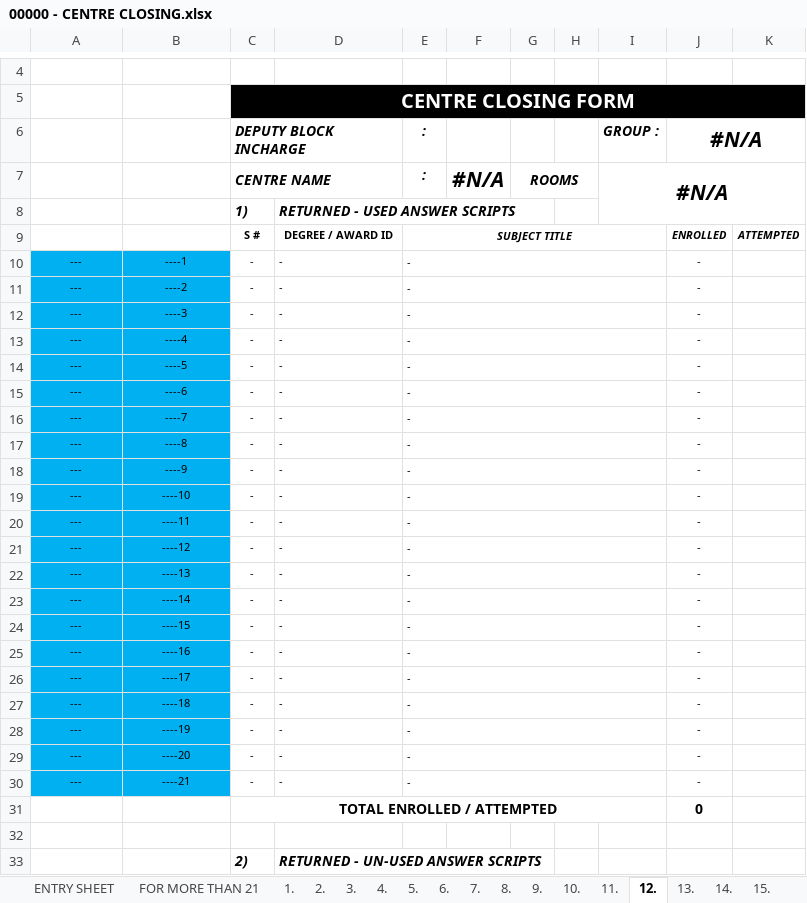
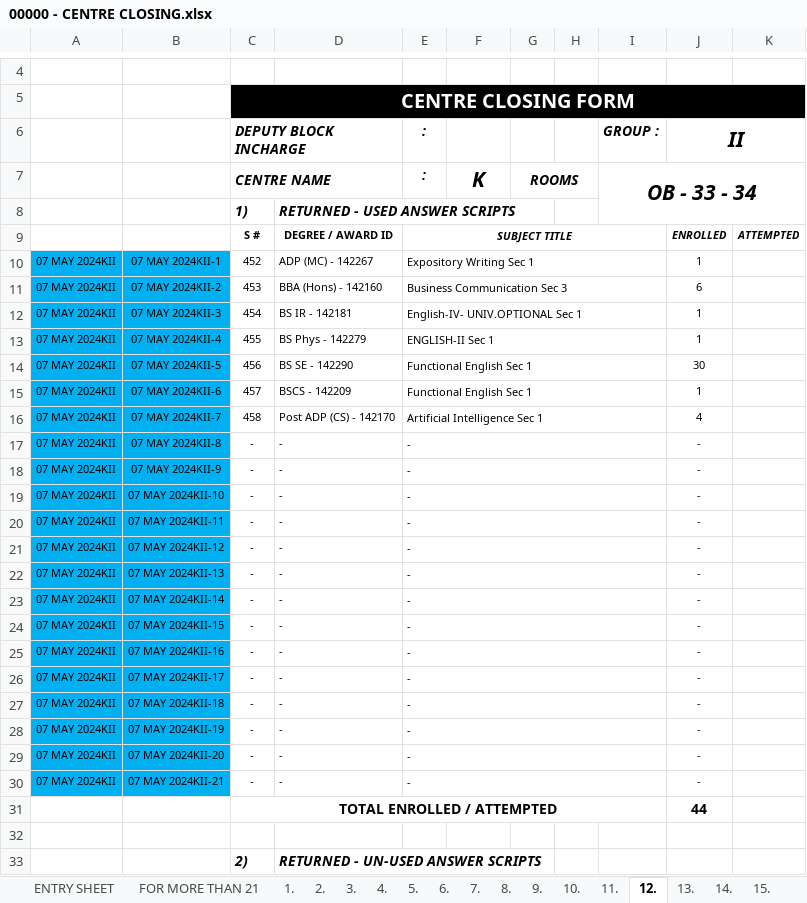
Before and after one commit to lguresult/bashir102, an Excel workbook: SPRING 2024/00000 - CENTRE CLOSING.xlsx, sheet 12., drawn as a sheet; only a part is shown, gaps mark what is left out; values as stored, in another font and other column widths than the file's, no borders; removed rows and columns are numbered as before the commit, all else as after; the diff covers the shown part only; the diff names each change by its address in the sheet, - before the commit and + after, or states it on an @@ line.

```diff
--- a/SPRING 2024/00000 - CENTRE CLOSING.xlsx (sheet 12.)
+++ b/SPRING 2024/00000 - CENTRE CLOSING.xlsx (sheet 12.)
-J6: #N/A
+J6: II
-F7: #N/A
+F7: K
-I7 (GROUP :): #N/A
+I7 (GROUP :): OB - 33 - 34
-row 10: --- | ----1 | - | - | - |  |  |  |  | -
-row 11: --- | ----2 | - | - | - |  |  |  |  | -
-row 12: --- | ----3 | - | - | - |  |  |  |  | -
-row 13: --- | ----4 | - | - | - |  |  |  |  | -
-row 14: --- | ----5 | - | - | - |  |  |  |  | -
-row 15: --- | ----6 | - | - | - |  |  |  |  | -
-row 16: --- | ----7 | - | - | - |  |  |  |  | -
+row 10: 07 MAY 2024KII | 07 MAY 2024KII-1 | 452 | ADP (MC) - 142267 | Expository Writing Sec 1 |  |  |  |  | 1
+row 11: 07 MAY 2024KII | 07 MAY 2024KII-2 | 453 | BBA (Hons) - 142160 | Business Communication Sec 3 |  |  |  |  | 6
+row 12: 07 MAY 2024KII | 07 MAY 2024KII-3 | 454 | BS IR - 142181 | English-IV- UNIV.OPTIONAL Sec 1 |  |  |  |  | 1
+row 13: 07 MAY 2024KII | 07 MAY 2024KII-4 | 455 | BS Phys - 142279 | ENGLISH-II Sec 1 |  |  |  |  | 1
+row 14: 07 MAY 2024KII | 07 MAY 2024KII-5 | 456 | BS SE - 142290 | Functional English Sec 1 |  |  |  |  | 30
+row 15: 07 MAY 2024KII | 07 MAY 2024KII-6 | 457 | BSCS - 142209 | Functional English Sec 1 |  |  |  |  | 1
+row 16: 07 MAY 2024KII | 07 MAY 2024KII-7 | 458 | Post ADP (CS) - 142170 | Artificial Intelligence Sec 1 |  |  |  |  | 4
-A17:A30: ---
+A17:A30: 07 MAY 2024KII
-B17: ----8
+B17: 07 MAY 2024KII-8
-B18: ----9
+B18: 07 MAY 2024KII-9
-B19: ----10
+B19: 07 MAY 2024KII-10
-B20: ----11
+B20: 07 MAY 2024KII-11
-B21: ----12
+B21: 07 MAY 2024KII-12
-B22: ----13
+B22: 07 MAY 2024KII-13
-B23: ----14
+B23: 07 MAY 2024KII-14
-B24: ----15
+B24: 07 MAY 2024KII-15
-B25: ----16
+B25: 07 MAY 2024KII-16
-B26: ----17
+B26: 07 MAY 2024KII-17
-B27: ----18
+B27: 07 MAY 2024KII-18
-B28: ----19
+B28: 07 MAY 2024KII-19
-B29: ----20
+B29: 07 MAY 2024KII-20
-B30: ----21
+B30: 07 MAY 2024KII-21
-J31 (II): 0
+J31 (II): 44
```
Also changed, not shown: 3 edited cells elsewhere in this sheet, sheet ENTRY SHEET, sheet 1., sheet 15., sheet 2., sheet 4., sheet 14., 16 more sheets, SPRING 2024/00000 - RECEIVING - OPENING.xlsx.
